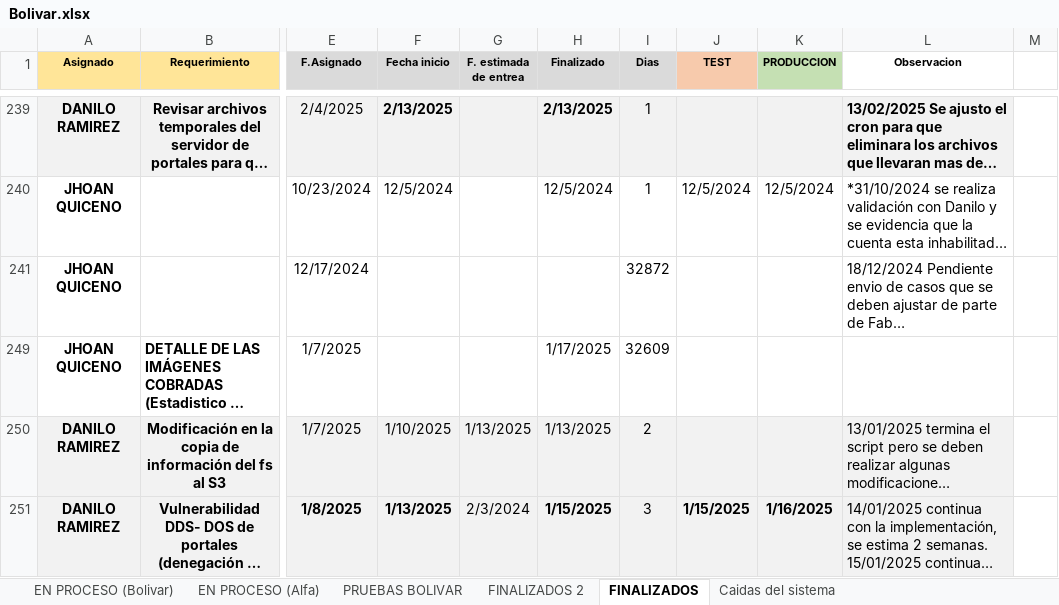
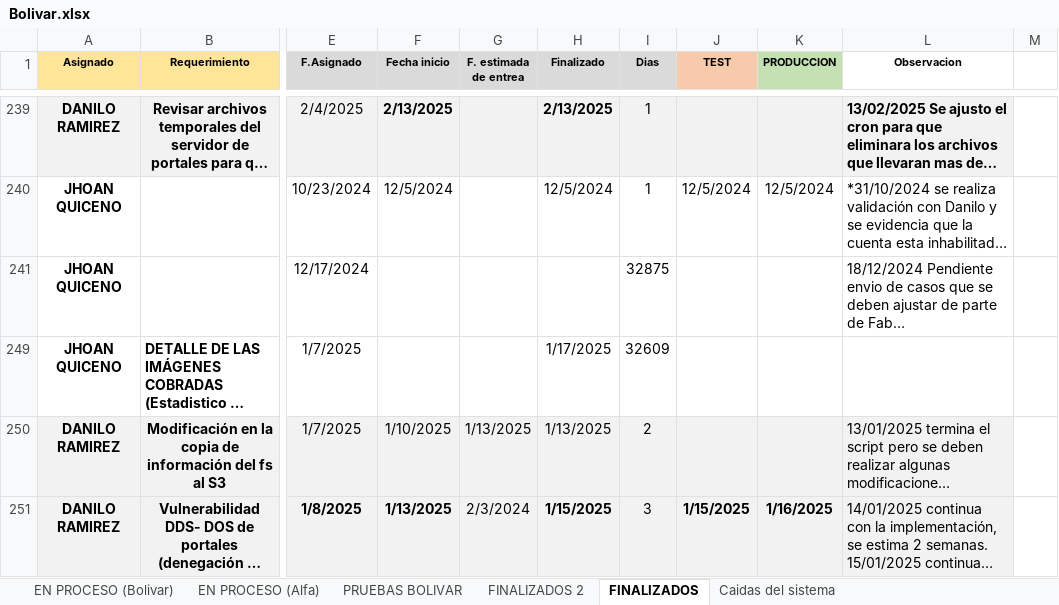
Before and after one commit to Imaginepruebas/requerimientos-diarios, an Excel workbook: Bolivar.xlsx, sheet FINALIZADOS, drawn as a sheet; only a part is shown, gaps mark what is left out; long unchanged cells end in …; values as stored, in another font and other column widths than the file's, no borders; charts and pictures not drawn; the diff covers the shown part only; the diff names each change by its address in the sheet, - before the commit and + after, or states it on an @@ line.

```diff
--- a/Bolivar.xlsx (sheet FINALIZADOS)
+++ b/Bolivar.xlsx (sheet FINALIZADOS)
-I241 (Dias): 32872
+I241 (Dias): 32875
```
Also changed, not shown: 25 edited cells elsewhere in this sheet, sheet EN PROCESO (Alfa), sheet EN PROCESO (Bolivar), sheet FINALIZADOS 2, hidden cells, charts or pictures, Colmena.xlsx, 3 other files.
